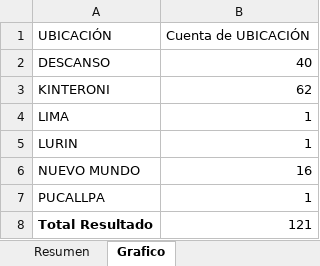
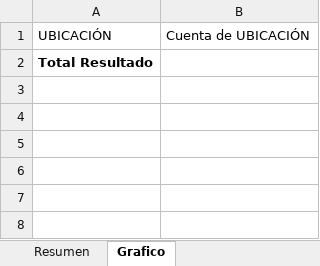
Before and after one commit to KeslyUA/Master, an Excel workbook: documentos/plantillas/newPlantillaReporteTareo.xlsx, sheet Grafico, drawn as a sheet; values as stored, in another font and other column widths than the file's, no borders; charts and pictures not drawn; removed rows and columns are numbered as before the commit, all else as after; the diff names each change by its address in the sheet, - before the commit and + after, or states it on an @@ line.

```diff
--- a/documentos/plantillas/newPlantillaReporteTareo.xlsx (sheet Grafico)
+++ b/documentos/plantillas/newPlantillaReporteTareo.xlsx (sheet Grafico)
-row 2: DESCANSO | 40
-row 3: KINTERONI | 62
-row 4: LIMA | 1
-row 5: LURIN | 1
-row 6: NUEVO MUNDO | 16
-row 7: PUCALLPA | 1
-B2: 121
+B2: (empty)
```
Also changed, not shown: sheet Resumen, sheet SEPCON S.A.C., charts or pictures, documentos/plantillas/plantillaRegistros.xlsx, documentos/reportes/reporte_tareos_2024-11-29.xlsx, 8 other files.
